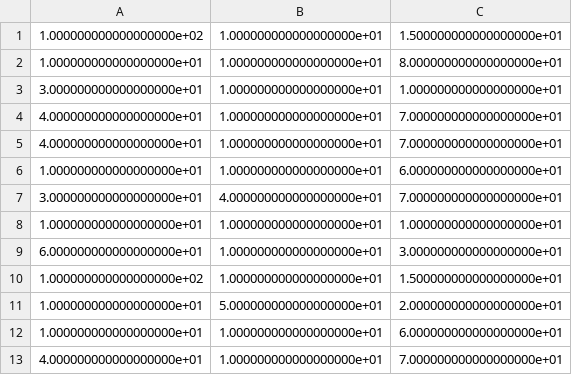
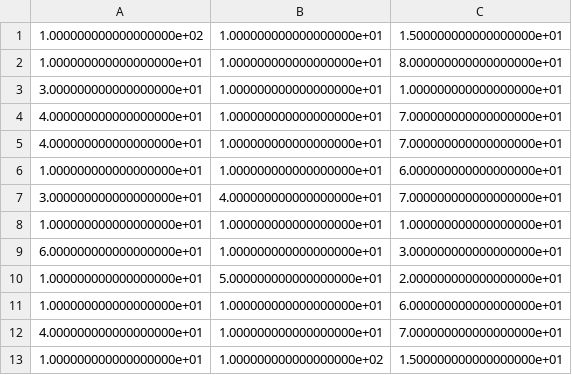
Before and after one commit to georg-strunck/RO47005_PDM_project, a CSV file: bboxes_objects.csv, drawn as a sheet; removed rows and columns are numbered as before the commit, all else as after; the diff names each change by its address in the sheet, - before the commit and + after, or states it on an @@ line.

```diff
--- a/bboxes_objects.csv
+++ b/bboxes_objects.csv
-row 10: 1.000000000000000000e+02 | 1.000000000000000000e+01 | 1.500000000000000000e+01
+row 13: 1.000000000000000000e+01 | 1.000000000000000000e+02 | 1.500000000000000000e+01
```
Also changed, not shown: center_positions_objects.csv, 1 other file.
